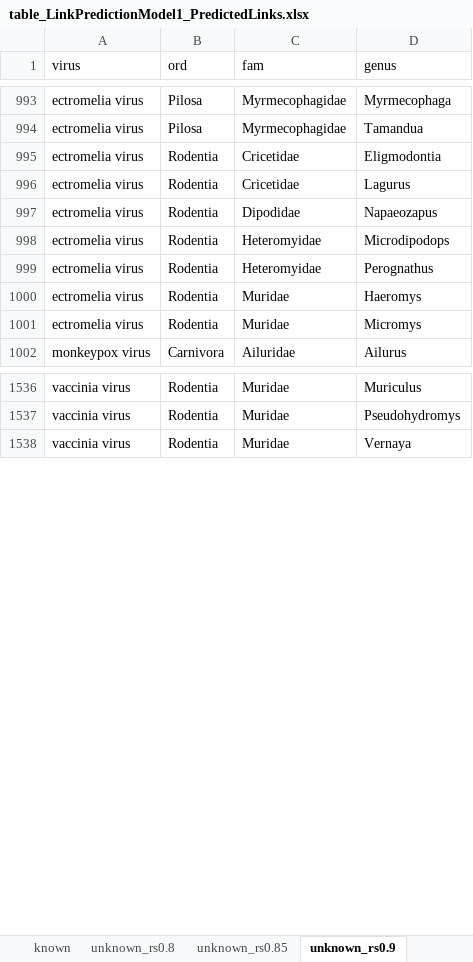
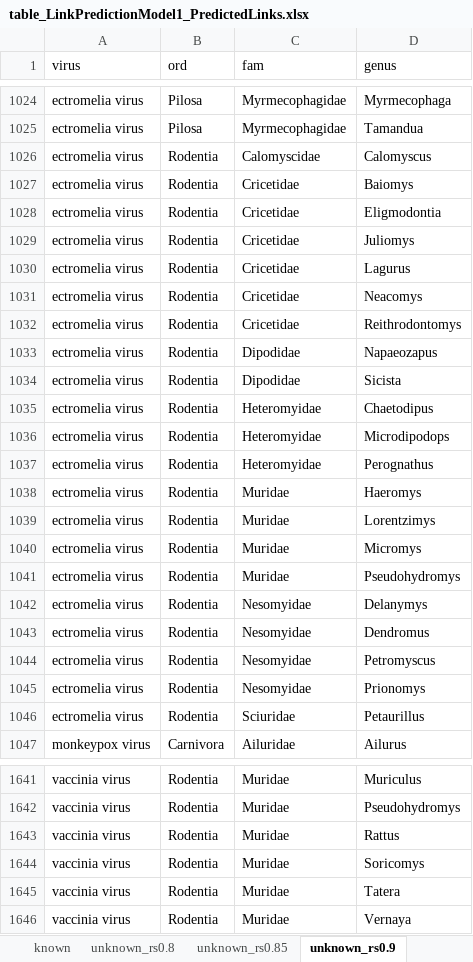
Before and after one commit to viralemergence/PoxHost, an Excel workbook: Tseng2022/Link Prediction Model/Output/table_LinkPredictionModel1_PredictedLinks.xlsx, sheet unknown_rs0.9, drawn as a sheet; only a part is shown, gaps mark what is left out; values as stored, in another font and other column widths than the file's, no borders; the diff covers the shown part only; the diff names each change by its address in the sheet, - before the commit and + after, or states it on an @@ line.

```diff
--- a/Tseng2022/Link Prediction Model/Output/table_LinkPredictionModel1_PredictedLinks.xlsx (sheet unknown_rs0.9)
+++ b/Tseng2022/Link Prediction Model/Output/table_LinkPredictionModel1_PredictedLinks.xlsx (sheet unknown_rs0.9)
+row 1026: ectromelia virus | Rodentia | Calomyscidae | Calomyscus
+row 1027: ectromelia virus | Rodentia | Cricetidae | Baiomys
+row 1029: ectromelia virus | Rodentia | Cricetidae | Juliomys
+row 1031: ectromelia virus | Rodentia | Cricetidae | Neacomys
+row 1032: ectromelia virus | Rodentia | Cricetidae | Reithrodontomys
+row 1034: ectromelia virus | Rodentia | Dipodidae | Sicista
+row 1035: ectromelia virus | Rodentia | Heteromyidae | Chaetodipus
+row 1039: ectromelia virus | Rodentia | Muridae | Lorentzimys
+row 1041: ectromelia virus | Rodentia | Muridae | Pseudohydromys
+row 1042: ectromelia virus | Rodentia | Nesomyidae | Delanymys
+row 1043: ectromelia virus | Rodentia | Nesomyidae | Dendromus
+row 1044: ectromelia virus | Rodentia | Nesomyidae | Petromyscus
+row 1045: ectromelia virus | Rodentia | Nesomyidae | Prionomys
+row 1046: ectromelia virus | Rodentia | Sciuridae | Petaurillus
+row 1643: vaccinia virus | Rodentia | Muridae | Rattus
+row 1644: vaccinia virus | Rodentia | Muridae | Soricomys
+row 1645: vaccinia virus | Rodentia | Muridae | Tatera
```
Also changed, not shown: 132 added rows, 20 removed rows and 15 edited cells elsewhere in this sheet, sheet unknown_mss3, sheet unknown_rs0.85, sheet unknown_rs0.8, Tseng2022/Link Prediction Model/Output/table_LinkPredictionModel1_virusratio.xlsx, 9 other files.
